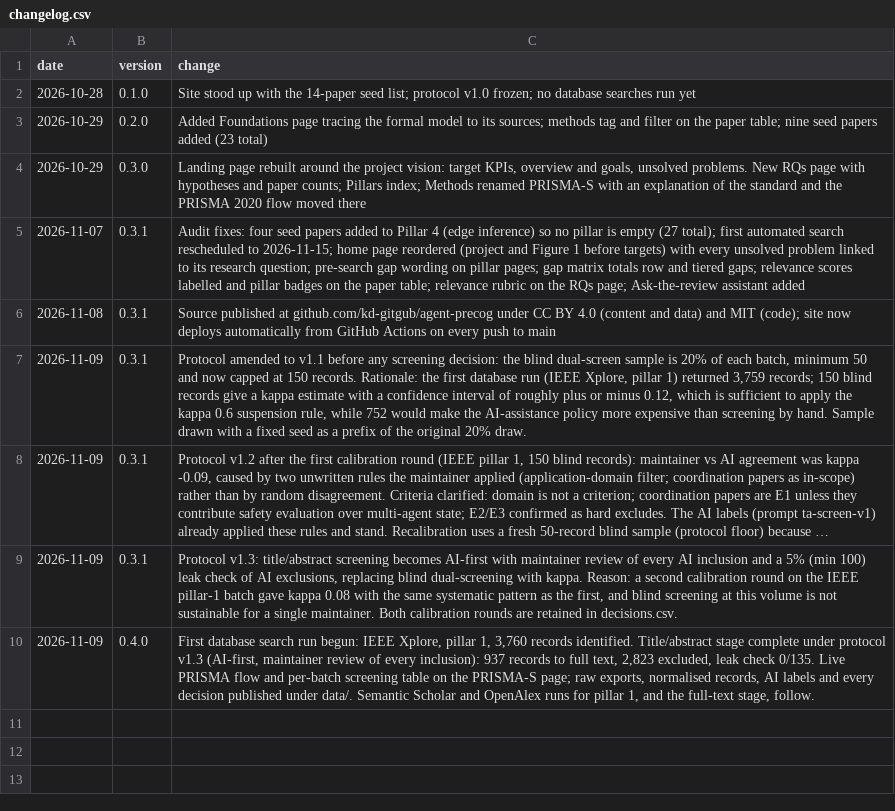
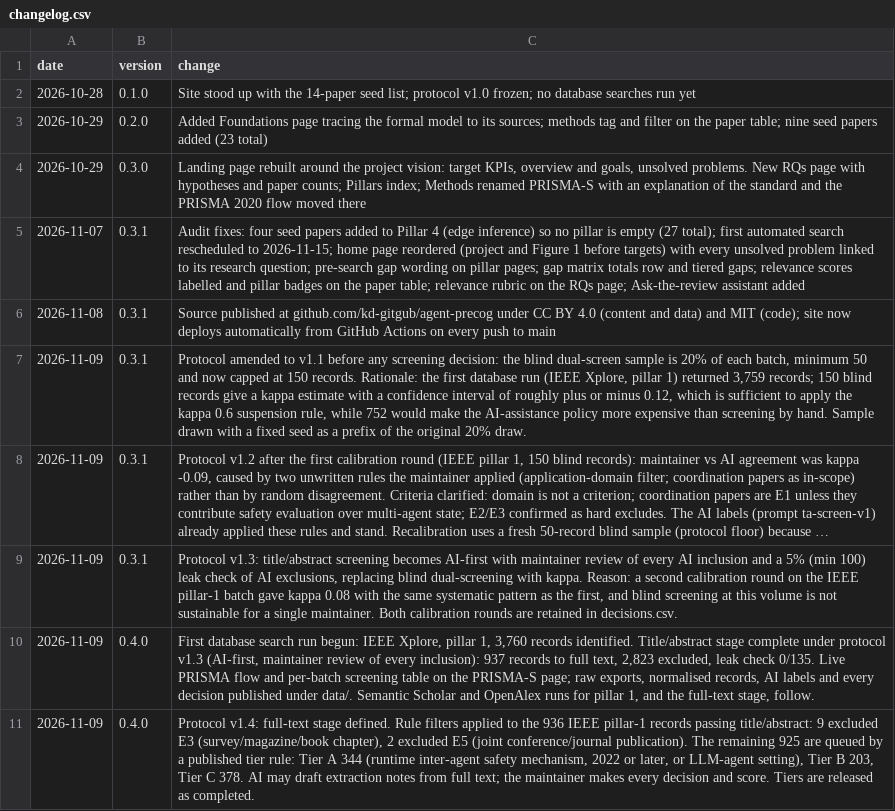
Before and after one commit to agent-precog/agent-precog, a CSV file: data/changelog.csv, drawn as a sheet; long unchanged cells end in …; the diff names each change by its address in the sheet, - before the commit and + after, or states it on an @@ line.

Commit message:
Protocol v1.4: full-text stage rules and tiers; 925 queued (A 344, B 203, C 378), 11 rule exclusions

```diff
--- a/data/changelog.csv
+++ b/data/changelog.csv
+row 11: 2026-11-09 | 0.4.0 | Protocol v1.4: full-text stage defined. Rule filters applied to the 936 IEEE pillar-1 records passing title/abstract: 9 excluded E3 (survey/magazine/book chapter), 2 excluded E5 (joint conference/journal publication). The remaining 925 are queued by a published tier rule: Tier A 344 (runtime inter-agent safety mechanism, 2022 or later, or LLM-agent setting), Tier B 203, Tier C 378. AI may draft extraction notes from full text; the maintainer makes every decision and score. Tiers are released as completed.
```
Also changed, not shown: 4 other files.
